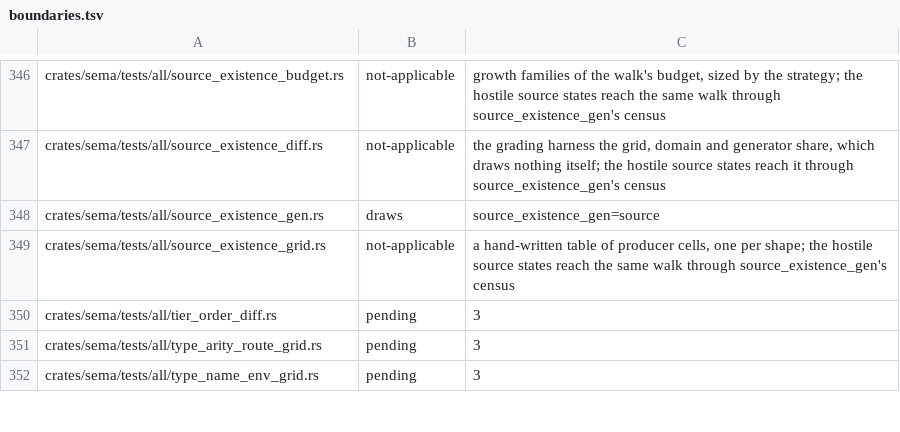
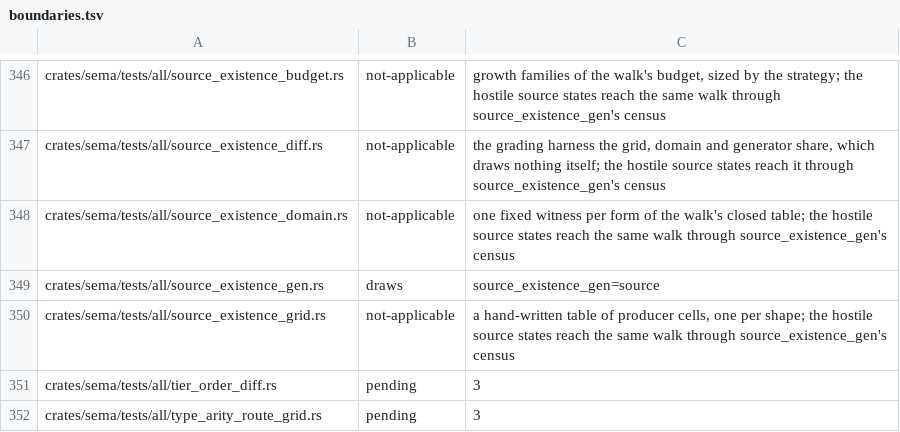
Before and after one commit to WoofWare/borzoi, a TSV file: crates/oracle-harness/src/hostile/boundaries.tsv, drawn as a sheet; only a part is shown, gaps mark what is left out; the shorter side is filled out with more unchanged rows; the diff names each change by its address in the sheet, - before the commit and + after, or states it on an @@ line.

```diff
--- a/crates/oracle-harness/src/hostile/boundaries.tsv
+++ b/crates/oracle-harness/src/hostile/boundaries.tsv
+row 348: crates/sema/tests/all/source_existence_domain.rs | not-applicable | one fixed witness per form of the walk's closed table; the hostile source states reach the same walk through source_existence_gen's census
```
Also changed, not shown: 3 other files.
